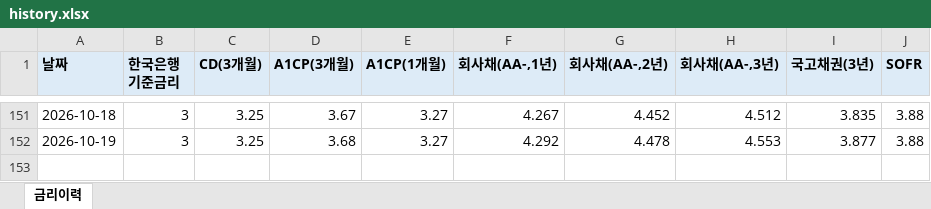
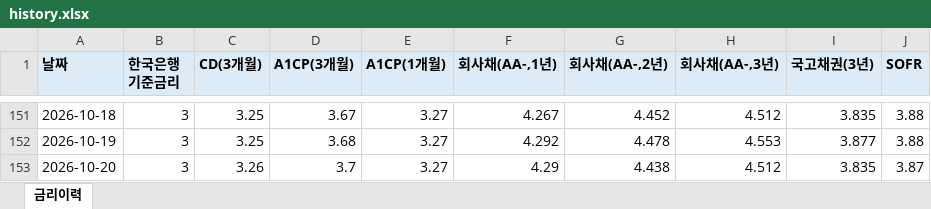
Before and after one commit to hanwha31020-bot/ratehisc, an Excel workbook: docs/data/history.xlsx, sheet 금리이력, drawn as a sheet; only a part is shown, gaps mark what is left out; values as stored, in another font and other column widths than the file's, no borders; the diff names each change by its address in the sheet, - before the commit and + after, or states it on an @@ line.

```diff
--- a/docs/data/history.xlsx (sheet 금리이력)
+++ b/docs/data/history.xlsx (sheet 금리이력)
+row 153: 2026-10-20 | 3 | 3.26 | 3.7 | 3.27 | 4.29 | 4.438 | 4.512 | 3.835 | 3.87
```
Also changed, not shown: 1 other file.
